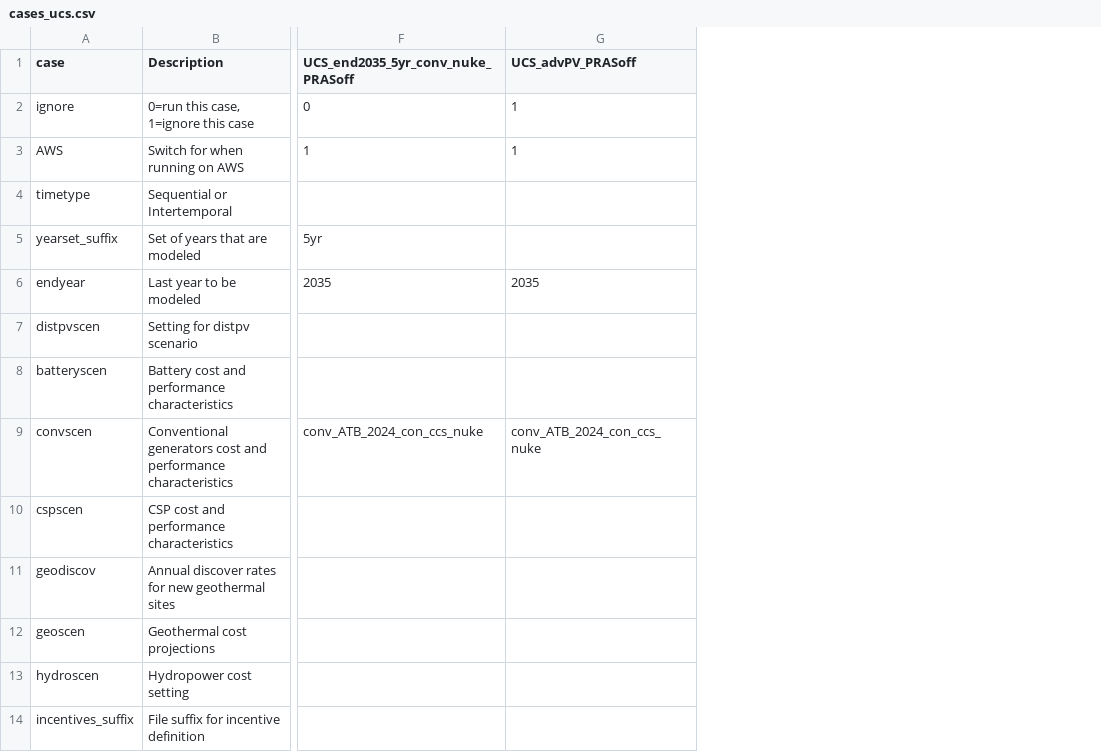
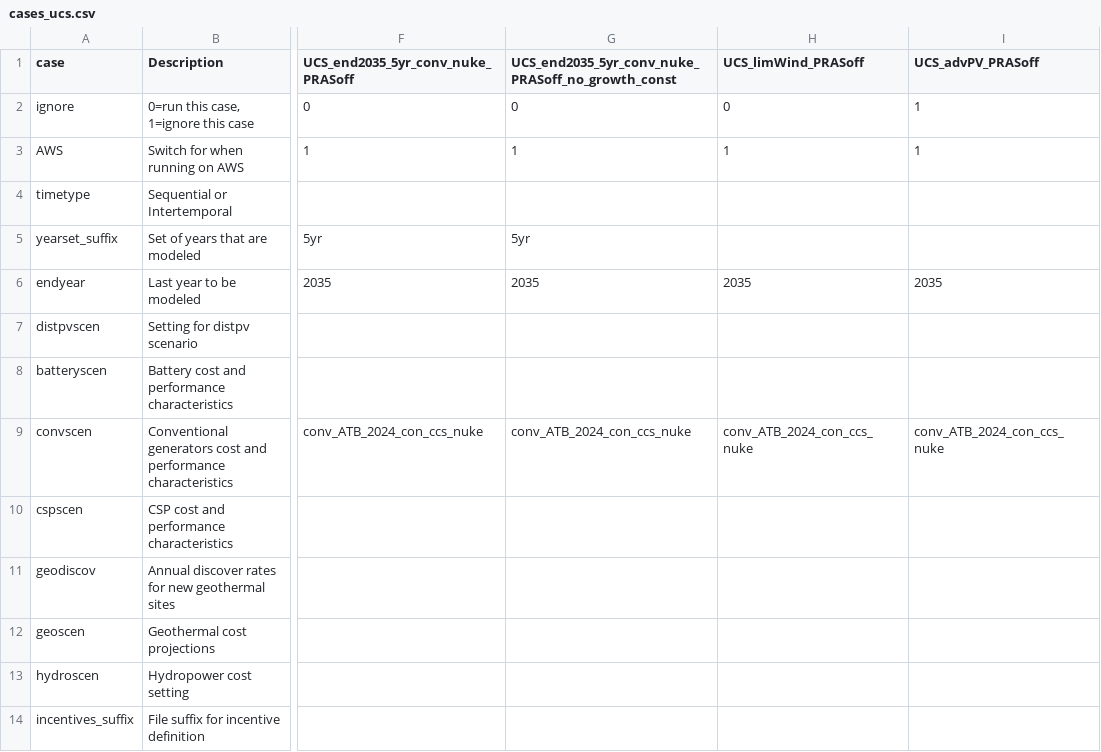
Before and after one commit to ucsusa/ReEDS-2.0, a CSV file: cases_ucs.csv, drawn as a sheet; only a part is shown, gaps mark what is left out; the diff names each change by its address in the sheet, - before the commit and + after, or states it on an @@ line.

Commit message:
updates gbin4 and adds limited siting test

```diff
--- a/cases_ucs.csv
+++ b/cases_ucs.csv
+column G, rows 1-9: UCS_end2035_5yr_conv_nuke_PRASoff_no_growth_const | 0 | 1 |  | 5yr | 2035 |  |  | conv_ATB_2024_con_ccs_nuke
+column H (UCS_limWind_PRASoff), rows 2-9: 0 | 1 |  |  | 2035 |  |  | conv_ATB_2024_con_ccs_nuke
```
